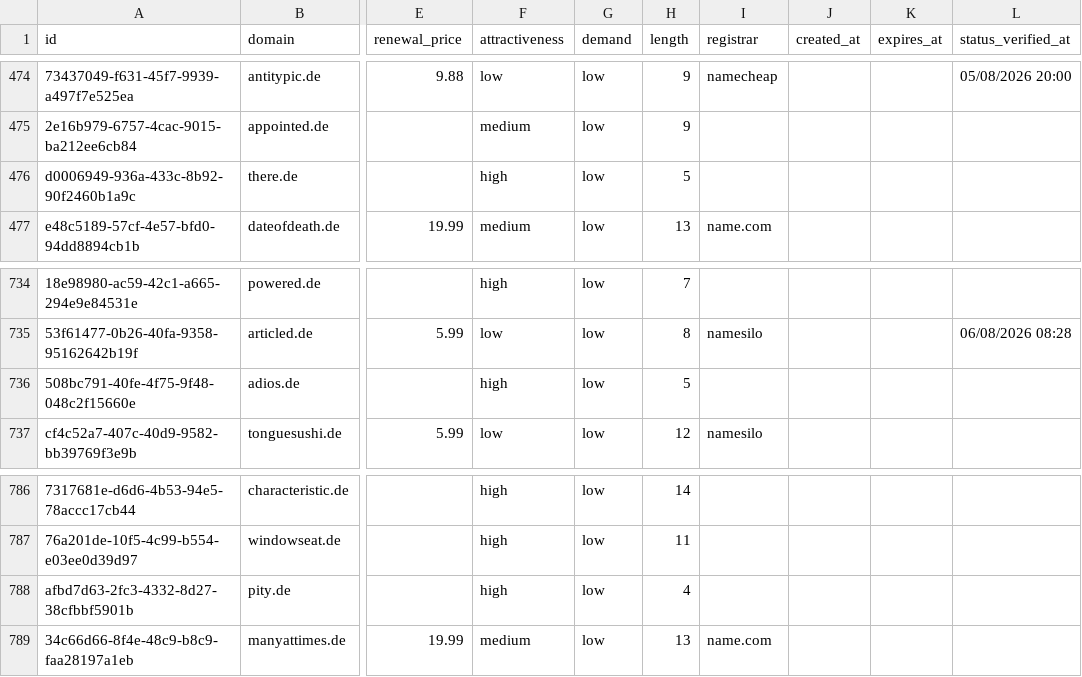
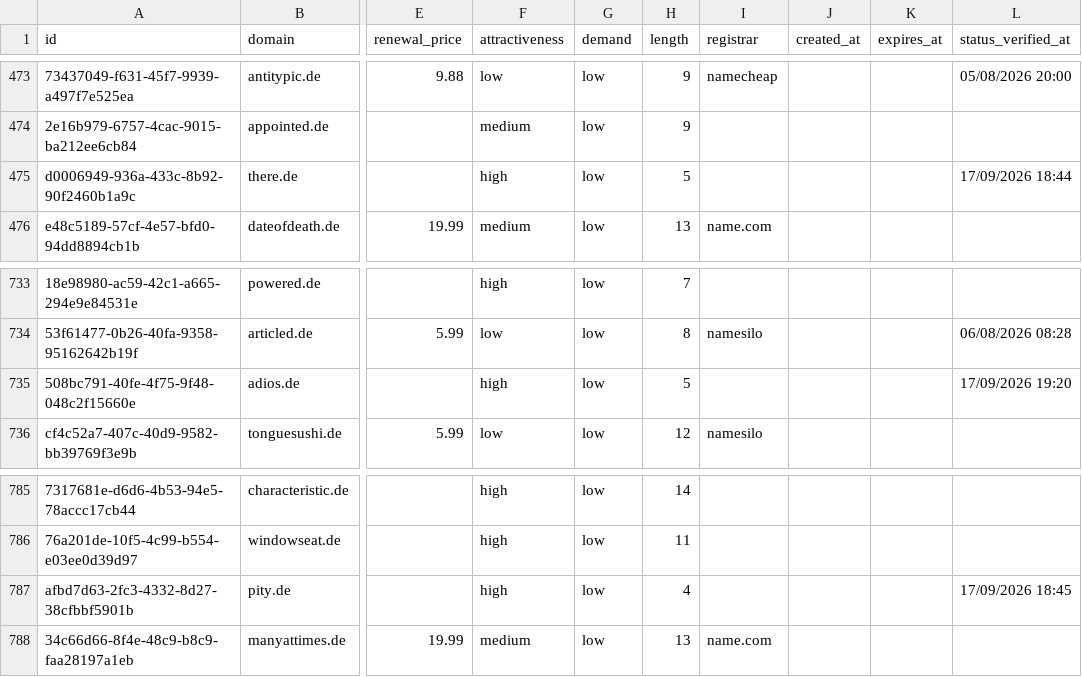
Before and after one commit to UniqueDomains/de-oneword-domains, a CSV file: de.csv, drawn as a sheet; only a part is shown, gaps mark what is left out; addresses are those after the commit; the diff covers the shown part only; the diff names each change by its address in the sheet, - before the commit and + after, or states it on an @@ line.

```diff
--- a/de.csv
+++ b/de.csv
-L475 (status_verified_at): (empty)
+L475 (status_verified_at): 17/09/2026 18:44
-L735 (status_verified_at): (empty)
+L735 (status_verified_at): 17/09/2026 19:20
-L787 (status_verified_at): (empty)
+L787 (status_verified_at): 17/09/2026 18:45
```
Also changed, not shown: 1 added row, 1 removed row and 3 edited cells elsewhere in this file, 4 other files.
